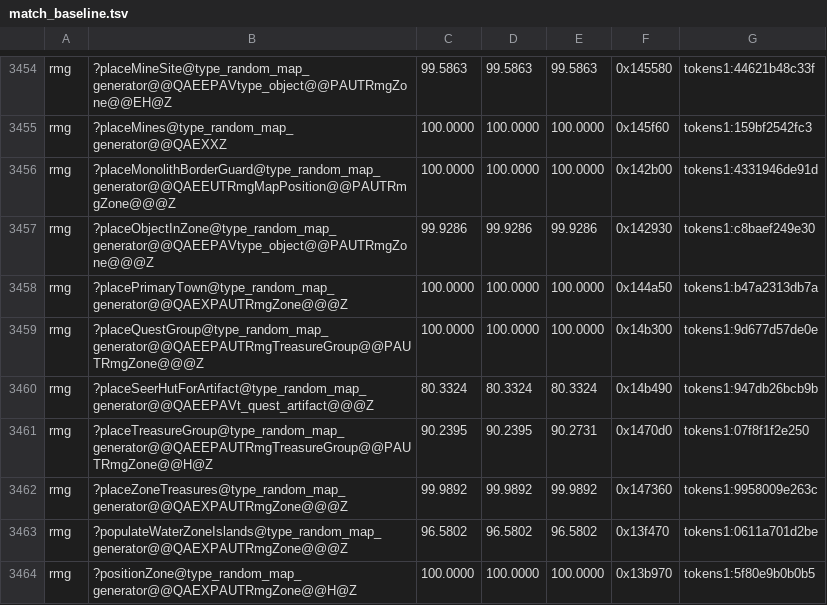
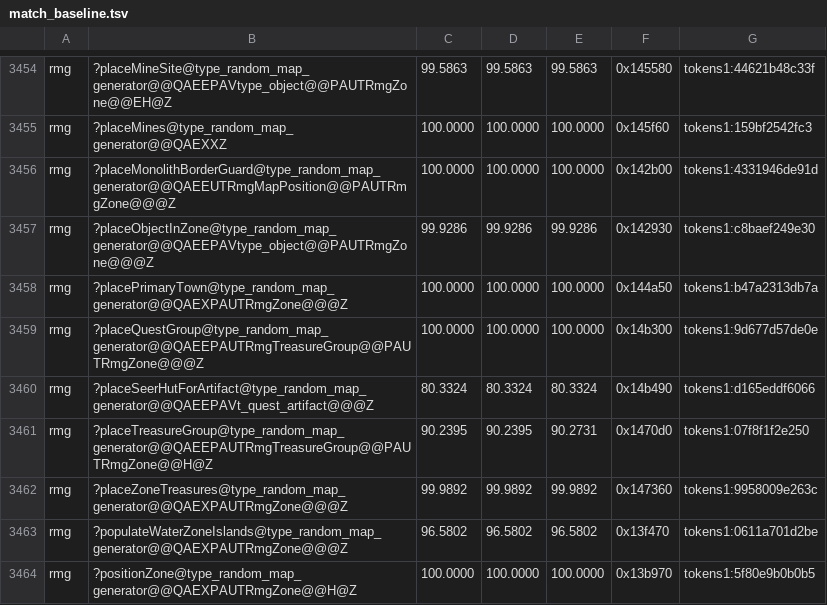
Before and after one commit to Simontwice/homm3-decomp, a TSV file: config/match_baseline.tsv, drawn as a sheet; only a part is shown, gaps mark what is left out; the diff covers the shown part only.

```diff
--- a/config/match_baseline.tsv
+++ b/config/match_baseline.tsv
@@ -3459,3 +3459,3 @@ rmg	?placePrimaryTown@type_random_map_generator@@QAEXPAUTRmgZone@@@Z	100.0000	10
 rmg	?placeQuestGroup@type_random_map_generator@@QAEEPAUTRmgTreasureGroup@@PAUTRmgZone@@@Z	100.0000	100.0000	100.0000	0x14b300	tokens1:9d677d57de0e
-rmg	?placeSeerHutForArtifact@type_random_map_generator@@QAEEPAVt_quest_artifact@@@Z	80.3324	80.3324	80.3324	0x14b490	tokens1:947db26bcb9b
+rmg	?placeSeerHutForArtifact@type_random_map_generator@@QAEEPAVt_quest_artifact@@@Z	80.3324	80.3324	80.3324	0x14b490	tokens1:d165eddf6066
 rmg	?placeTreasureGroup@type_random_map_generator@@QAEEPAUTRmgTreasureGroup@@PAUTRmgZone@@H@Z	90.2395	90.2395	90.2731	0x1470d0	tokens1:07f8f1f2e250
```
Also changed, not shown: 13 edited cells elsewhere in this file, 2 other files.
